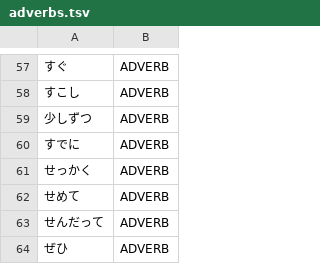
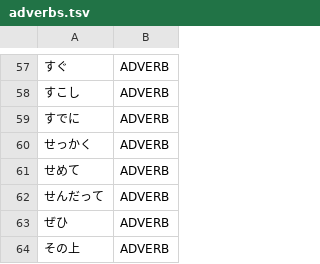
Before and after one commit to aitytech/suzume, a TSV file: data/core/adverbs.tsv, drawn as a sheet; only a part is shown, gaps mark what is left out; the shorter side is filled out with more unchanged rows.

Commit message:
fix: Keep distributive 副助詞 ずつ whole after a quantity
ずつ had no L1 entry, so 一つずつ split into 一つ｜ず｜つ — a 打消 ず plus
つ, ungrammatical after a quantity. Register ずつ as an adverbial particle
(closed class). Also drop the L2 adverb entry 少しずつ: ずつ is a productive
particle and 少しずつ is compositional (少し＋ずつ), so lexicalizing it forced an
inconsistent under-split (少しだけ split but 少しずつ did not); it now splits as
少し｜ずつ.

```diff
--- a/data/core/adverbs.tsv
+++ b/data/core/adverbs.tsv
@@ -58,3 +58,2 @@
 すこし	ADVERB
-少しずつ	ADVERB
 すでに	ADVERB
```
Also changed, not shown: 2 other files.
